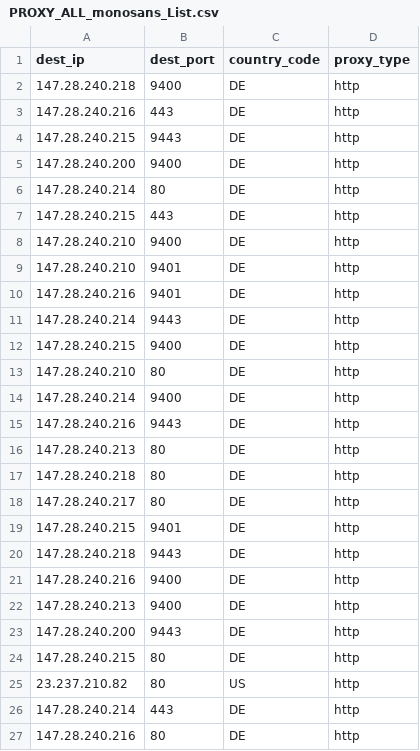
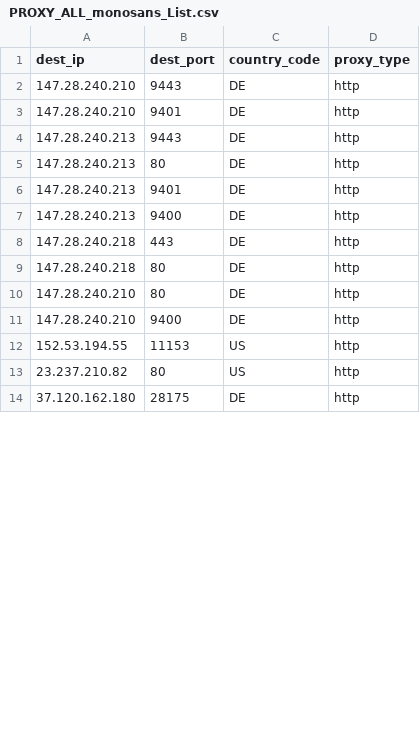
Before and after one commit to yassirusa/awesome-lists, a CSV file: Lists/PROXY/monosans_list/PROXY_ALL_monosans_List.csv, drawn as a sheet; only a part is shown; the diff covers the shown part only.

```diff
--- a/Lists/PROXY/monosans_list/PROXY_ALL_monosans_List.csv
+++ b/Lists/PROXY/monosans_list/PROXY_ALL_monosans_List.csv
@@ -1,27 +1,14 @@
 dest_ip,dest_port,country_code,proxy_type
-147.28.240.218,9400,DE,http
-147.28.240.216,443,DE,http
-147.28.240.215,9443,DE,http
-147.28.240.200,9400,DE,http
-147.28.240.214,80,DE,http
-147.28.240.215,443,DE,http
+147.28.240.210,9443,DE,http
+147.28.240.210,9401,DE,http
+147.28.240.213,9443,DE,http
+147.28.240.213,80,DE,http
+147.28.240.213,9401,DE,http
+147.28.240.213,9400,DE,http
+147.28.240.218,443,DE,http
+147.28.240.218,80,DE,http
+147.28.240.210,80,DE,http
 147.28.240.210,9400,DE,http
-147.28.240.210,9401,DE,http
-147.28.240.216,9401,DE,http
-147.28.240.214,9443,DE,http
-147.28.240.215,9400,DE,http
-147.28.240.210,80,DE,http
-147.28.240.214,9400,DE,http
-147.28.240.216,9443,DE,http
-147.28.240.213,80,DE,http
-147.28.240.218,80,DE,http
-147.28.240.217,80,DE,http
-147.28.240.215,9401,DE,http
-147.28.240.218,9443,DE,http
-147.28.240.216,9400,DE,http
-147.28.240.213,9400,DE,http
-147.28.240.200,9443,DE,http
-147.28.240.215,80,DE,http
+152.53.194.55,11153,US,http
 23.237.210.82,80,US,http
-147.28.240.214,443,DE,http
-147.28.240.216,80,DE,http
+37.120.162.180,28175,DE,http
```
Also changed, not shown: 10 removed rows and 3 edited cells elsewhere in this file, 1 other file.
